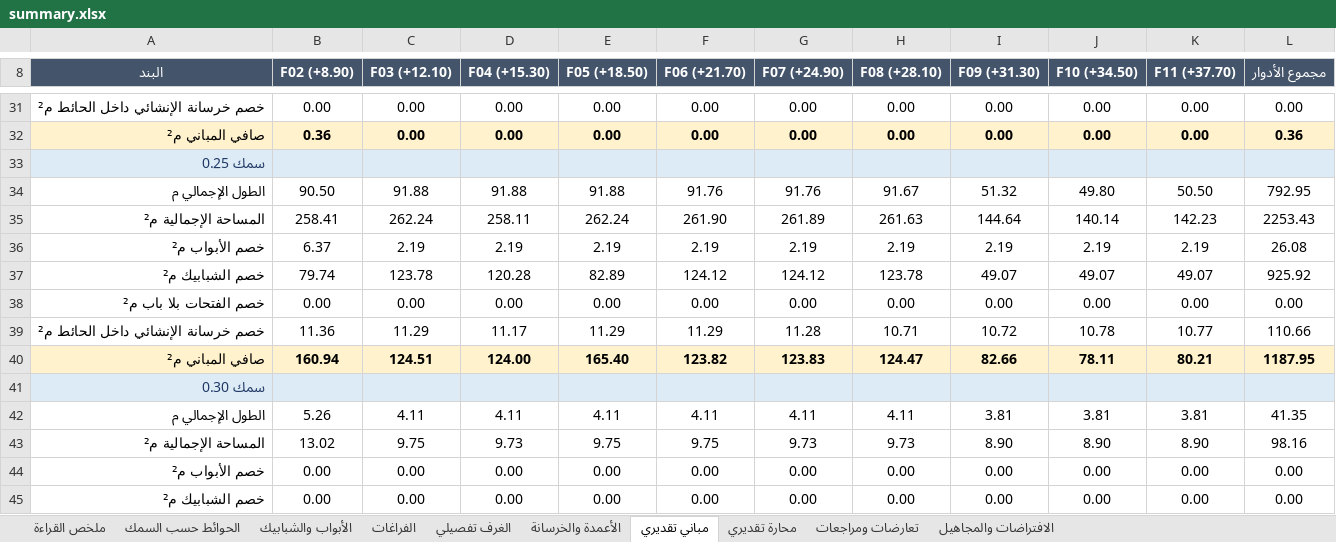
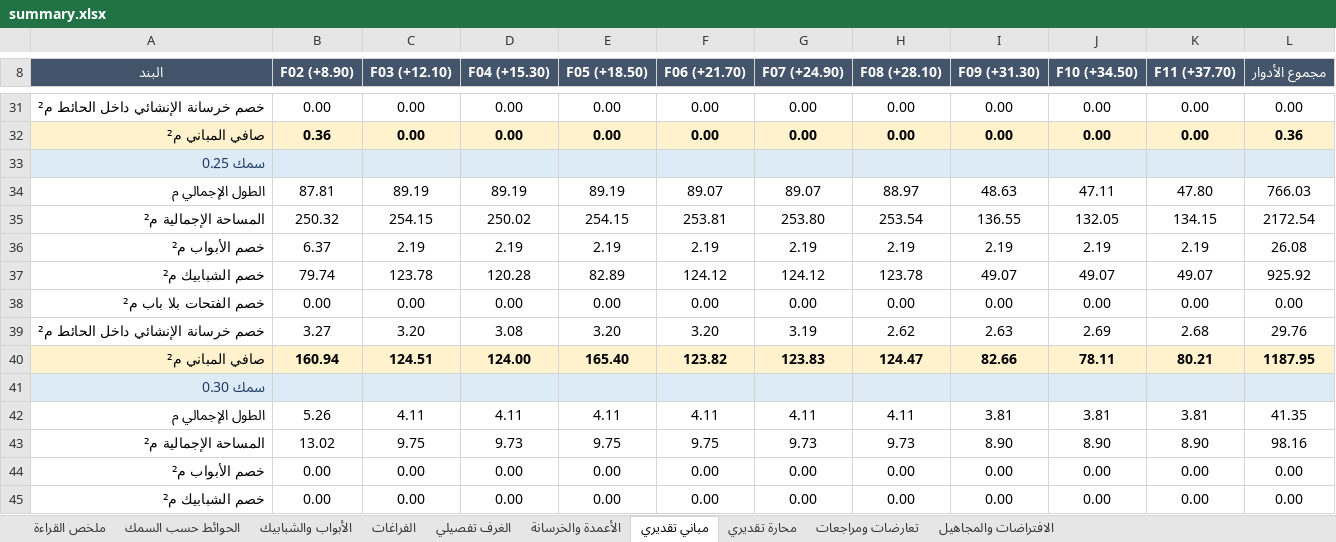
Before and after one commit to X-mors/Diwan-Mall, an Excel workbook: output/plan/summary.xlsx, sheet مباني تقديري, drawn as a sheet; only a part is shown, gaps mark what is left out; values as stored, in another font and other column widths than the file's, no borders; removed rows and columns are numbered as before the commit, all else as after; the diff names each change by its address in the sheet, - before the commit and + after, or states it on an @@ line.

```diff
--- a/output/plan/summary.xlsx (sheet مباني تقديري)
+++ b/output/plan/summary.xlsx (sheet مباني تقديري)
-row 34: الطول الإجمالي م | 90.50 | 91.88 | 91.88 | 91.88 | 91.76 | 91.76 | 91.67 | 51.32 | 49.80 | 50.50 | 792.95
-row 35: المساحة الإجمالية م² | 258.41 | 262.24 | 258.11 | 262.24 | 261.90 | 261.89 | 261.63 | 144.64 | 140.14 | 142.23 | 2253.43
+row 34: الطول الإجمالي م | 87.81 | 89.19 | 89.19 | 89.19 | 89.07 | 89.07 | 88.97 | 48.63 | 47.11 | 47.80 | 766.03
+row 35: المساحة الإجمالية م² | 250.32 | 254.15 | 250.02 | 254.15 | 253.81 | 253.80 | 253.54 | 136.55 | 132.05 | 134.15 | 2172.54
-row 39: خصم خرسانة الإنشائي داخل الحائط م² | 11.36 | 11.29 | 11.17 | 11.29 | 11.29 | 11.28 | 10.71 | 10.72 | 10.78 | 10.77 | 110.66
+row 39: خصم خرسانة الإنشائي داخل الحائط م² | 3.27 | 3.20 | 3.08 | 3.20 | 3.20 | 3.19 | 2.62 | 2.63 | 2.69 | 2.68 | 29.76
```
Also changed, not shown: output/takeoff/F06_masonry.xlsx, 14 other files.
